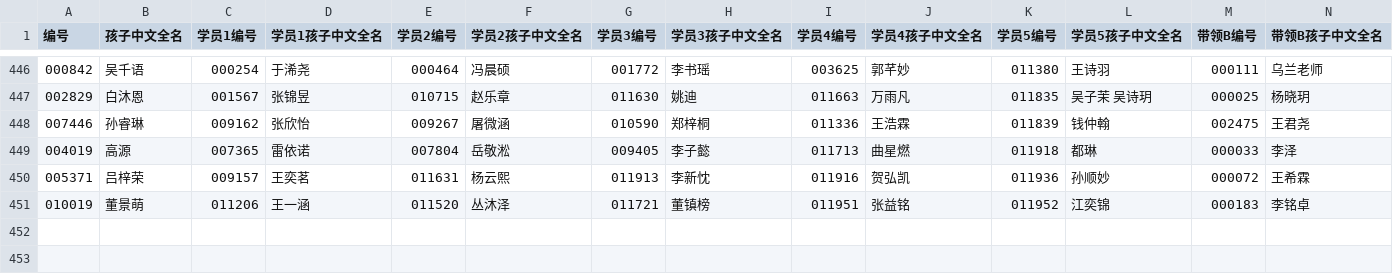
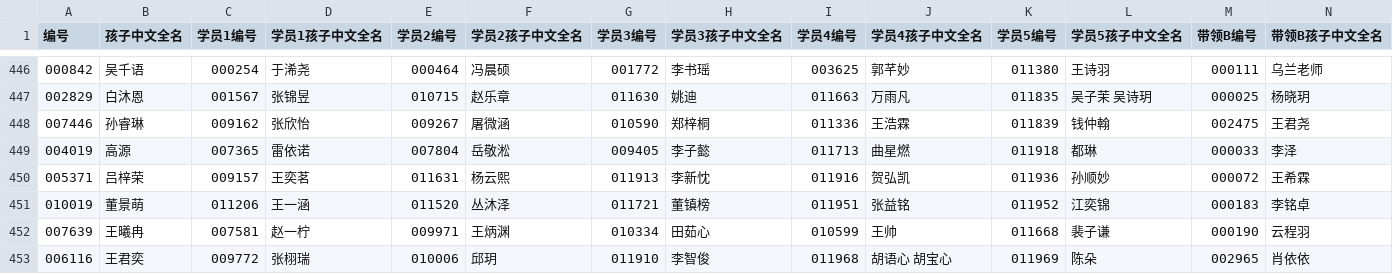
Before and after one commit to zjhhh-github/mygit, a CSV file: manjike-tools/feishu_download/output/合伙宝妈.csv, drawn as a sheet; only a part is shown, gaps mark what is left out; rows hold the shown columns only; the diff names each change by its address in the sheet, - before the commit and + after, or states it on an @@ line.

```diff
--- a/manjike-tools/feishu_download/output/合伙宝妈.csv
+++ b/manjike-tools/feishu_download/output/合伙宝妈.csv
+row 452: 007639 | 王曦冉 | 007581 | 赵一柠 | 009971 | 王炳渊 | 010334 | 田茹心 | 010599 | 王帅 | 011668 | 裴子谦 | 000190 | 云程羽
+row 453: 006116 | 王君奕 | 009772 | 张栩瑞 | 010006 | 邱玥 | 011910 | 李智俊 | 011968 | 胡语心 胡宝心 | 011969 | 陈朵 | 002965 | 肖依依
```
Also changed, not shown: 2 other files.
